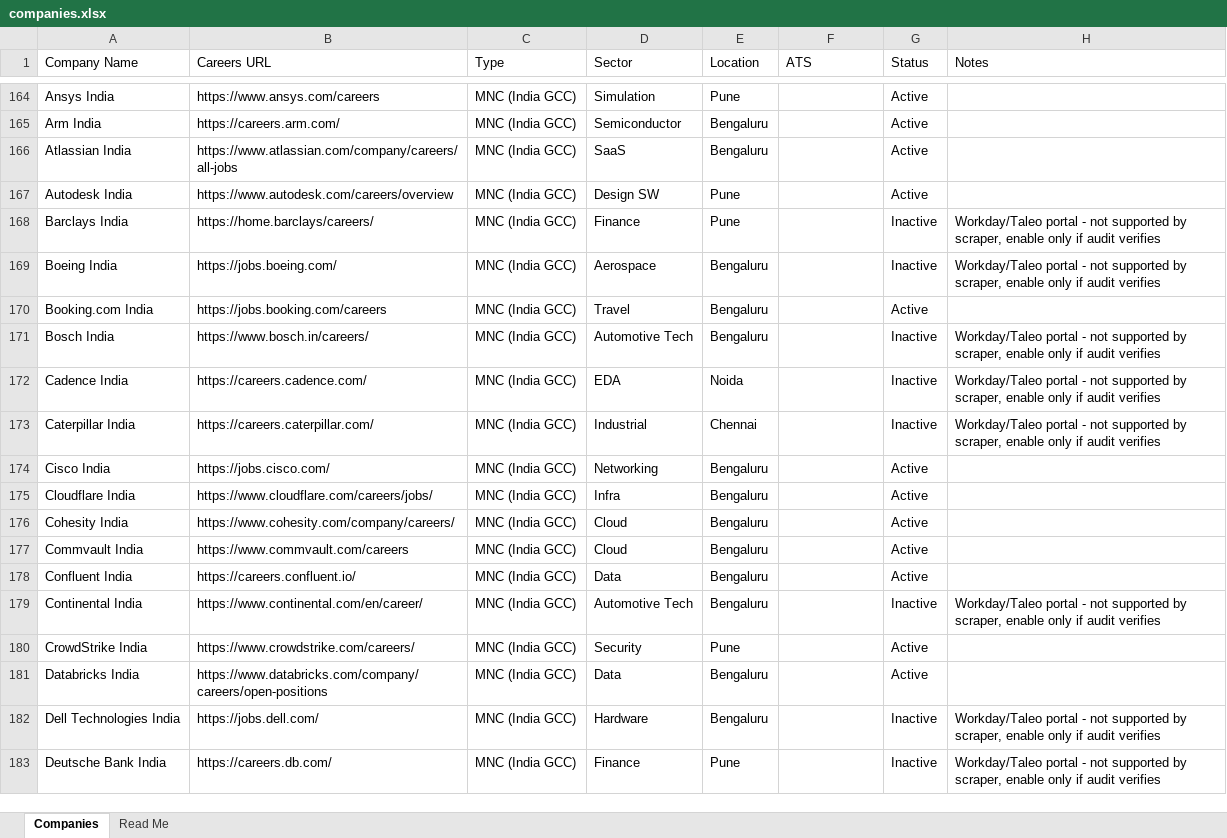
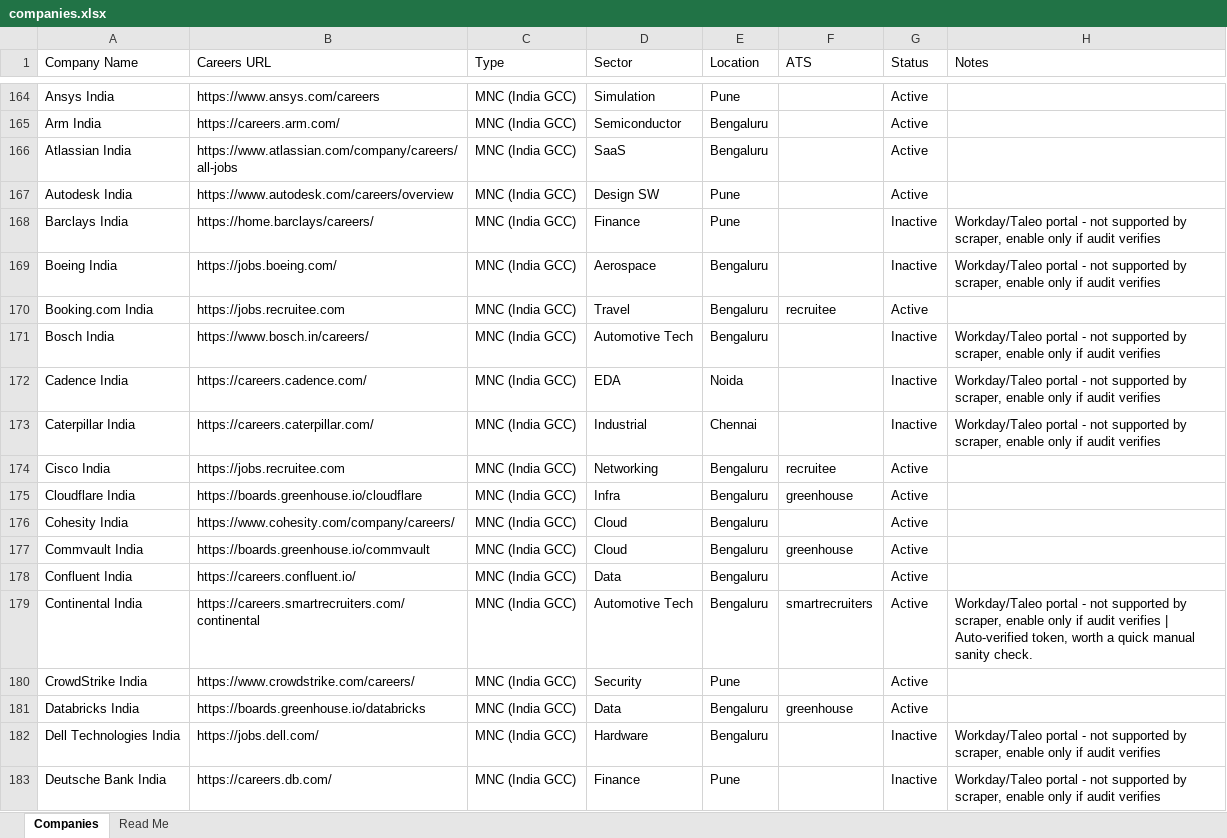
Before and after one commit to Lakshhiitaaa/JobTracker, an Excel workbook: companies.xlsx, sheet Companies, drawn as a sheet; only a part is shown, gaps mark what is left out; values as stored, in another font and other column widths than the file's, no cell formats; the diff covers the shown part only; the diff names each change by its address in the sheet, - before the commit and + after, or states it on an @@ line.

Commit message:
swap in verified ATS URLs, fix false positives from token guesser

```diff
--- a/companies.xlsx (sheet Companies)
+++ b/companies.xlsx (sheet Companies)
-B170 (Careers URL): https://jobs.booking.com/careers
+B170 (Careers URL): https://jobs.recruitee.com
-F170 (ATS): (empty)
+F170 (ATS): recruitee
-B174 (Careers URL): https://jobs.cisco.com/
+B174 (Careers URL): https://jobs.recruitee.com
-F174 (ATS): (empty)
+F174 (ATS): recruitee
-B175 (Careers URL): https://www.cloudflare.com/careers/jobs/
+B175 (Careers URL): https://boards.greenhouse.io/cloudflare
-F175 (ATS): (empty)
+F175 (ATS): greenhouse
-B177 (Careers URL): https://www.commvault.com/careers
+B177 (Careers URL): https://boards.greenhouse.io/commvault
-F177 (ATS): (empty)
+F177 (ATS): greenhouse
-B179 (Careers URL): https://www.continental.com/en/career/
+B179 (Careers URL): https://careers.smartrecruiters.com/continental
-F179 (ATS): (empty)
+F179 (ATS): smartrecruiters
-G179 (Status): Inactive
+G179 (Status): Active
-H179 (Notes): …audit verifies
+H179 (Notes): …audit verifies | Auto-verified token, worth a quick manual sanity check.
-B181 (Careers URL): https://www.databricks.com/company/careers/open-positions
+B181 (Careers URL): https://boards.greenhouse.io/databricks
-F181 (ATS): (empty)
+F181 (ATS): greenhouse
```
Also changed, not shown: 2 added rows, 2 removed rows, 15 moved rows and 89 edited cells elsewhere in this sheet, sheet Read Me, cell formats.
